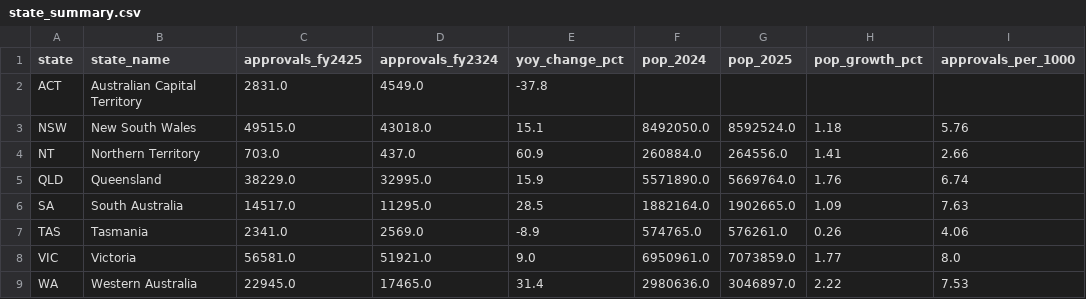
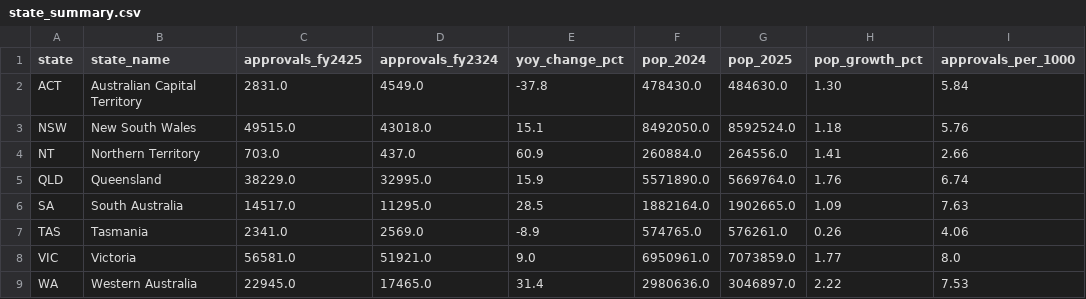
Before and after one commit to TrungLe61/FIT2179, a CSV file: data/state_summary.csv, drawn as a sheet.

```diff
--- a/data/state_summary.csv
+++ b/data/state_summary.csv
@@ -1,3 +1,3 @@
 state,state_name,approvals_fy2425,approvals_fy2324,yoy_change_pct,pop_2024,pop_2025,pop_growth_pct,approvals_per_1000
-ACT,Australian Capital Territory,2831.0,4549.0,-37.8,,,,
+ACT,Australian Capital Territory,2831.0,4549.0,-37.8,478430.0,484630.0,1.30,5.84
 NSW,New South Wales,49515.0,43018.0,15.1,8492050.0,8592524.0,1.18,5.76
```
Also changed, not shown: data/gccsa_summary.csv, 6 other files.
